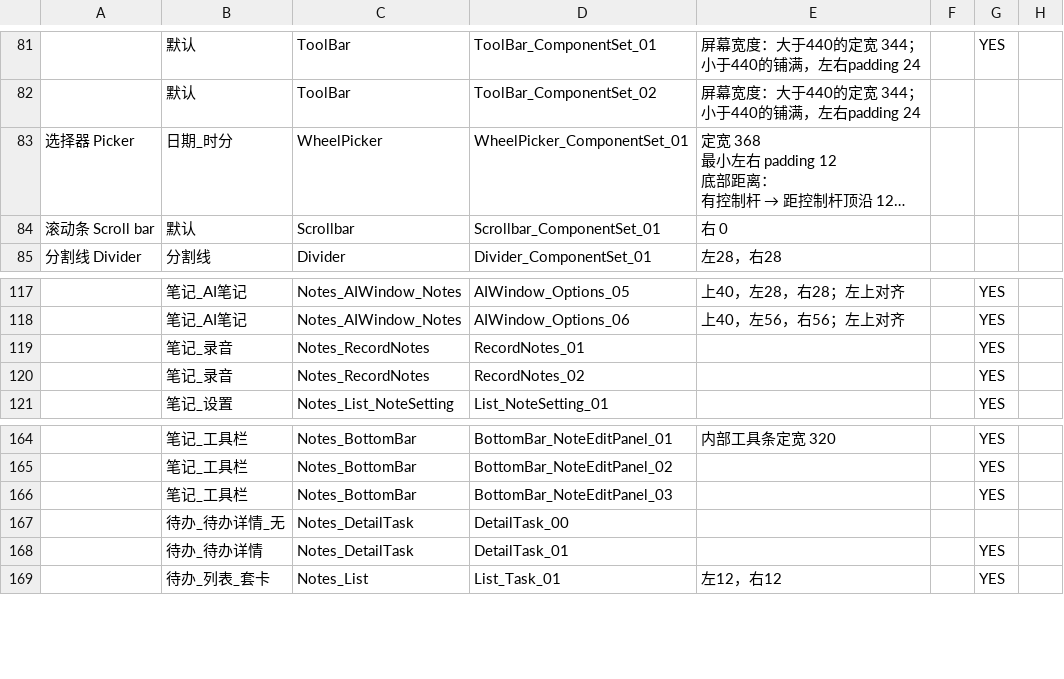
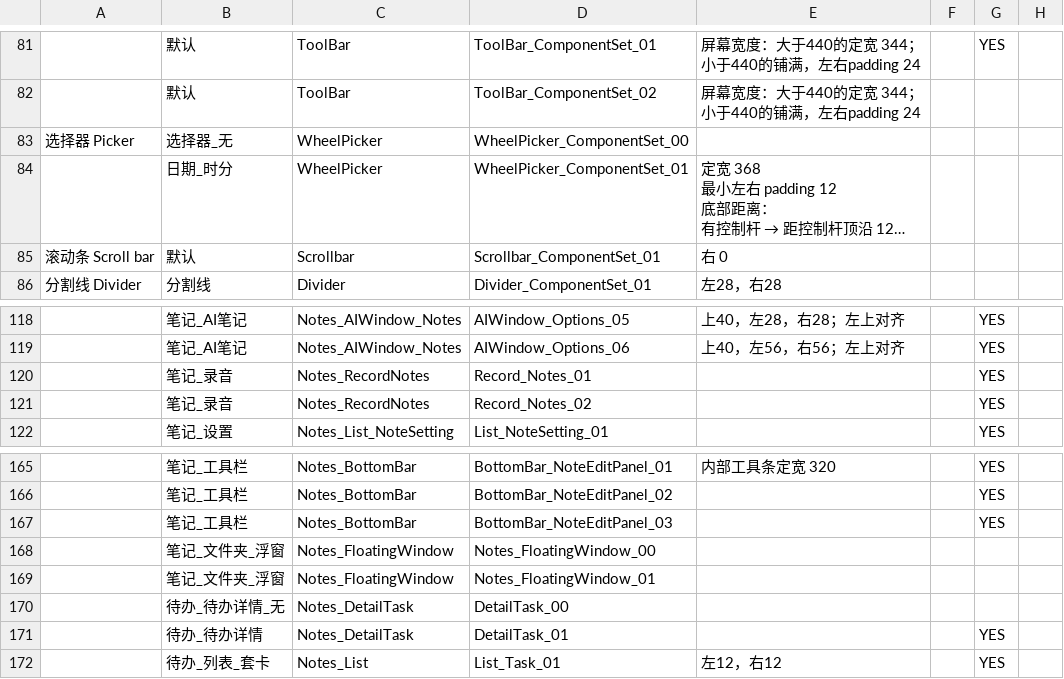
Before and after one commit to xue7106211/auto_design_agent, a CSV file: csv-pipeline/mapping-input/控件变体清单.csv, drawn as a sheet; only a part is shown, gaps mark what is left out; long unchanged cells end in …; addresses are those after the commit; the diff names each change by its address in the sheet, - before the commit and + after, or states it on an @@ line.

```diff
--- a/csv-pipeline/mapping-input/控件变体清单.csv
+++ b/csv-pipeline/mapping-input/控件变体清单.csv
+row 83: 选择器 Picker | 选择器_无 | WheelPicker | WheelPicker_ComponentSet_00
-A84: 选择器 Picker
+A84: (empty)
-D120: RecordNotes_01
+D120: Record_Notes_01
-D121: RecordNotes_02
+D121: Record_Notes_02
+row 168:  | 笔记_文件夹_浮窗 | Notes_FloatingWindow | Notes_FloatingWindow_00
+row 169:  | 笔记_文件夹_浮窗 | Notes_FloatingWindow | Notes_FloatingWindow_01
```
Also changed, not shown: csv-pipeline/mapping-input/结构变化表-Notes.csv, csv-pipeline/mapping-output/app-Contacts-mapping.csv, 20 other files.
